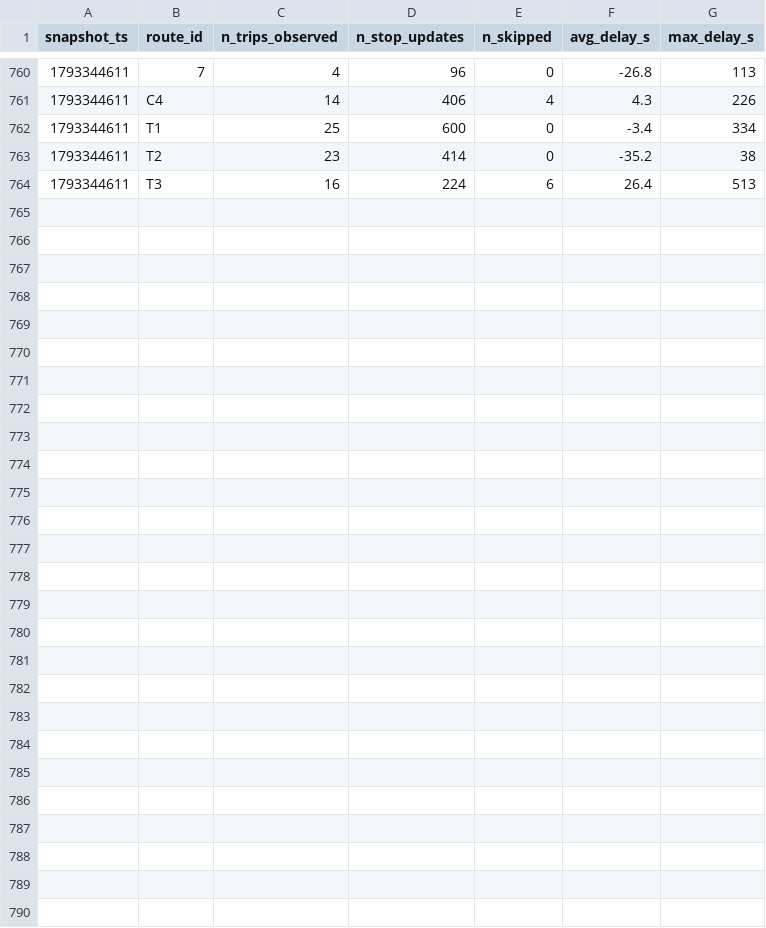
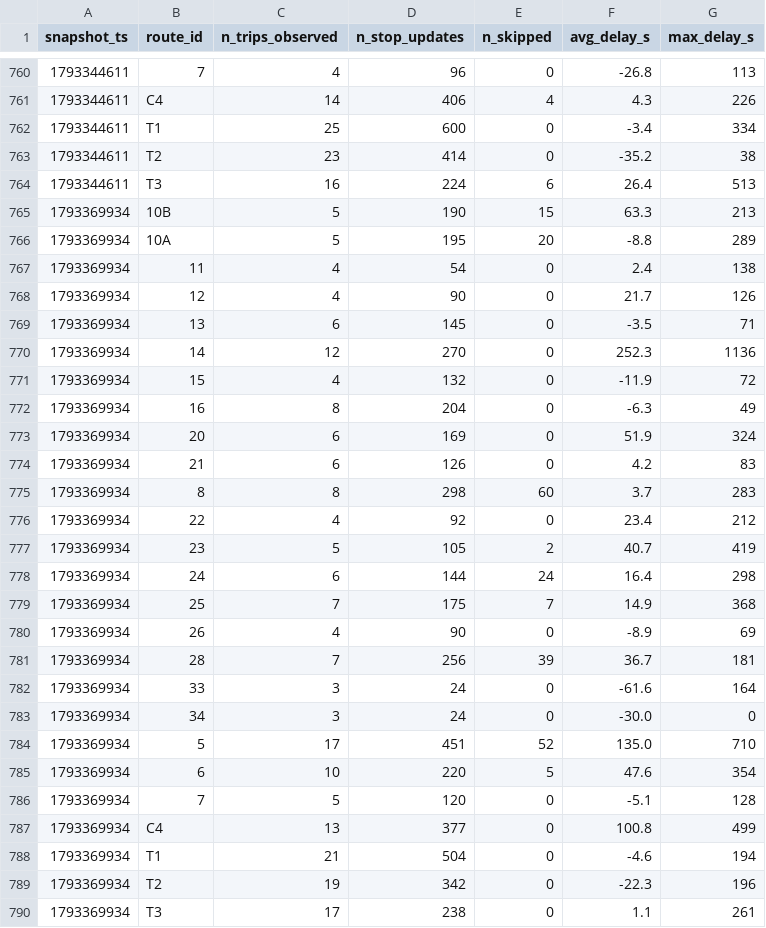
Before and after one commit to eric-lefebvre/smart-mobility-lemans, a CSV file: data/history/route_delays_2026-10.csv, drawn as a sheet; only a part is shown, gaps mark what is left out; the diff names each change by its address in the sheet, - before the commit and + after, or states it on an @@ line.

```diff
--- a/data/history/route_delays_2026-10.csv
+++ b/data/history/route_delays_2026-10.csv
+row 765: 1793369934 | 10B | 5 | 190 | 15 | 63.3 | 213
+row 766: 1793369934 | 10A | 5 | 195 | 20 | -8.8 | 289
+row 767: 1793369934 | 11 | 4 | 54 | 0 | 2.4 | 138
+row 768: 1793369934 | 12 | 4 | 90 | 0 | 21.7 | 126
+row 769: 1793369934 | 13 | 6 | 145 | 0 | -3.5 | 71
+row 770: 1793369934 | 14 | 12 | 270 | 0 | 252.3 | 1136
+row 771: 1793369934 | 15 | 4 | 132 | 0 | -11.9 | 72
+row 772: 1793369934 | 16 | 8 | 204 | 0 | -6.3 | 49
+row 773: 1793369934 | 20 | 6 | 169 | 0 | 51.9 | 324
+row 774: 1793369934 | 21 | 6 | 126 | 0 | 4.2 | 83
+row 775: 1793369934 | 8 | 8 | 298 | 60 | 3.7 | 283
+row 776: 1793369934 | 22 | 4 | 92 | 0 | 23.4 | 212
+row 777: 1793369934 | 23 | 5 | 105 | 2 | 40.7 | 419
+row 778: 1793369934 | 24 | 6 | 144 | 24 | 16.4 | 298
+row 779: 1793369934 | 25 | 7 | 175 | 7 | 14.9 | 368
+row 780: 1793369934 | 26 | 4 | 90 | 0 | -8.9 | 69
+row 781: 1793369934 | 28 | 7 | 256 | 39 | 36.7 | 181
+row 782: 1793369934 | 33 | 3 | 24 | 0 | -61.6 | 164
+row 783: 1793369934 | 34 | 3 | 24 | 0 | -30.0 | 0
+row 784: 1793369934 | 5 | 17 | 451 | 52 | 135.0 | 710
+row 785: 1793369934 | 6 | 10 | 220 | 5 | 47.6 | 354
+row 786: 1793369934 | 7 | 5 | 120 | 0 | -5.1 | 128
+row 787: 1793369934 | C4 | 13 | 377 | 0 | 100.8 | 499
+row 788: 1793369934 | T1 | 21 | 504 | 0 | -4.6 | 194
+row 789: 1793369934 | T2 | 19 | 342 | 0 | -22.3 | 196
+row 790: 1793369934 | T3 | 17 | 238 | 0 | 1.1 | 261
```
Also changed, not shown: 1 other file.
